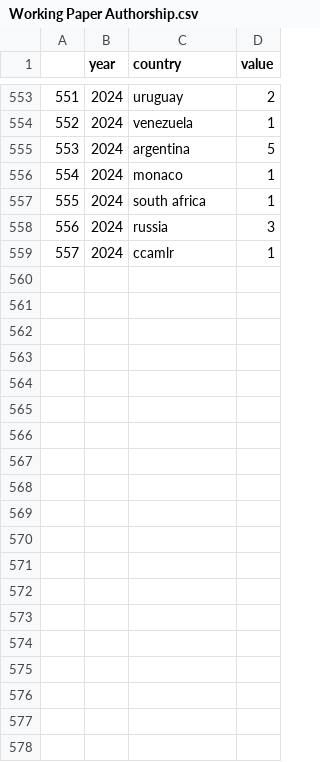
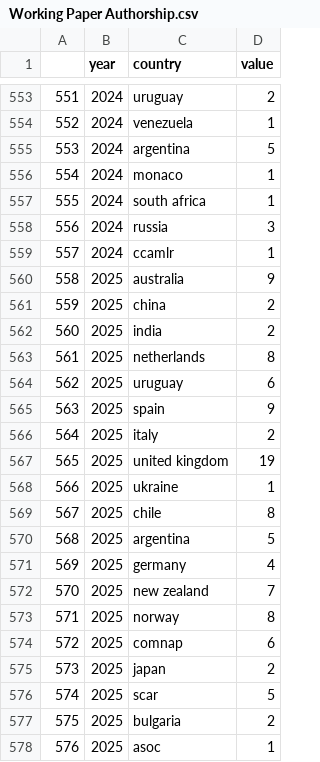
Before and after one commit to BryceStansfield/AntarcticResearch, a CSV file: data/full_figures/Working Paper Authorship.csv, drawn as a sheet; only a part is shown, gaps mark what is left out; the diff covers the shown part only.

```diff
--- a/data/full_figures/Working Paper Authorship.csv
+++ b/data/full_figures/Working Paper Authorship.csv
@@ -559 +559,20 @@
 557,2024,ccamlr,1
+558,2025,australia,9
+559,2025,china,2
+560,2025,india,2
+561,2025,netherlands,8
+562,2025,uruguay,6
+563,2025,spain,9
+564,2025,italy,2
+565,2025,united kingdom,19
+566,2025,ukraine,1
+567,2025,chile,8
+568,2025,argentina,5
+569,2025,germany,4
+570,2025,new zealand,7
+571,2025,norway,8
+572,2025,comnap,6
+573,2025,japan,2
+574,2025,scar,5
+575,2025,bulgaria,2
+576,2025,asoc,1
```
Also changed, not shown: 19 added rows elsewhere in this file, data/collaboration_graphs/2020s (incomplete).csv, data/collaboration_graphs/Full.csv, 11 other files.
